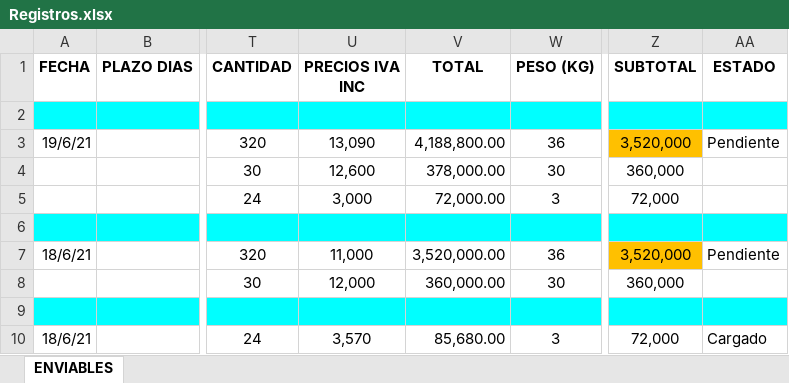
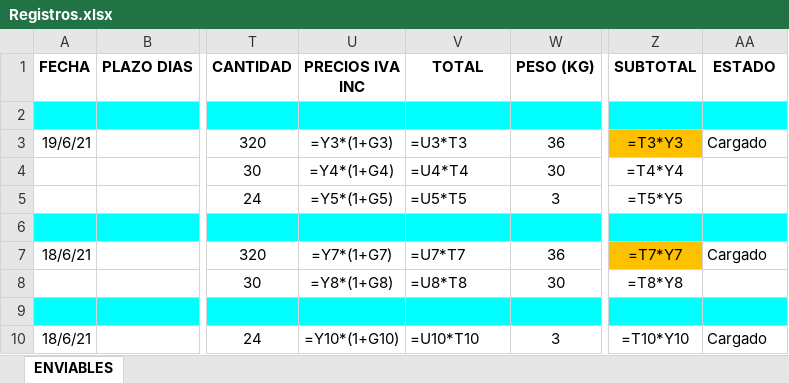
Before and after one commit to bryanMontoya/alegraApp, an Excel workbook: Registros.xlsx, sheet ENVIABLES, drawn as a sheet; only a part is shown, gaps mark what is left out; values as stored, in another font and other column widths than the file's, no borders; formulas without a stored value are shown as written; the diff names each change by its address in the sheet, - before the commit and + after, or states it on an @@ line.

Commit message:
Leer hasta columna estado.

```diff
--- a/Registros.xlsx (sheet ENVIABLES)
+++ b/Registros.xlsx (sheet ENVIABLES)
-U3 (PRECIOS IVA INC): 13,090
+U3 (PRECIOS IVA INC): =Y3*(1+G3)
-V3 (TOTAL): 4,188,800.00
+V3 (TOTAL): =U3*T3
-Z3 (SUBTOTAL): 3,520,000
+Z3 (SUBTOTAL): =T3*Y3
-AA3 (ESTADO): Pendiente
+AA3 (ESTADO): Cargado
-U4 (PRECIOS IVA INC): 12,600
+U4 (PRECIOS IVA INC): =Y4*(1+G4)
-V4 (TOTAL): 378,000.00
+V4 (TOTAL): =U4*T4
-Z4 (SUBTOTAL): 360,000
+Z4 (SUBTOTAL): =T4*Y4
-U5 (PRECIOS IVA INC): 3,000
+U5 (PRECIOS IVA INC): =Y5*(1+G5)
-V5 (TOTAL): 72,000.00
+V5 (TOTAL): =U5*T5
-Z5 (SUBTOTAL): 72,000
+Z5 (SUBTOTAL): =T5*Y5
-U7 (PRECIOS IVA INC): 11,000
+U7 (PRECIOS IVA INC): =Y7*(1+G7)
-V7 (TOTAL): 3,520,000.00
+V7 (TOTAL): =U7*T7
-Z7 (SUBTOTAL): 3,520,000
+Z7 (SUBTOTAL): =T7*Y7
-AA7 (ESTADO): Pendiente
+AA7 (ESTADO): Cargado
-U8 (PRECIOS IVA INC): 12,000
+U8 (PRECIOS IVA INC): =Y8*(1+G8)
-V8 (TOTAL): 360,000.00
+V8 (TOTAL): =U8*T8
-Z8 (SUBTOTAL): 360,000
+Z8 (SUBTOTAL): =T8*Y8
-U10 (PRECIOS IVA INC): 3,570
+U10 (PRECIOS IVA INC): =Y10*(1+G10)
-V10 (TOTAL): 85,680.00
+V10 (TOTAL): =U10*T10
-Z10 (SUBTOTAL): 72,000
+Z10 (SUBTOTAL): =T10*Y10
```
Also changed, not shown: 2 other files.
